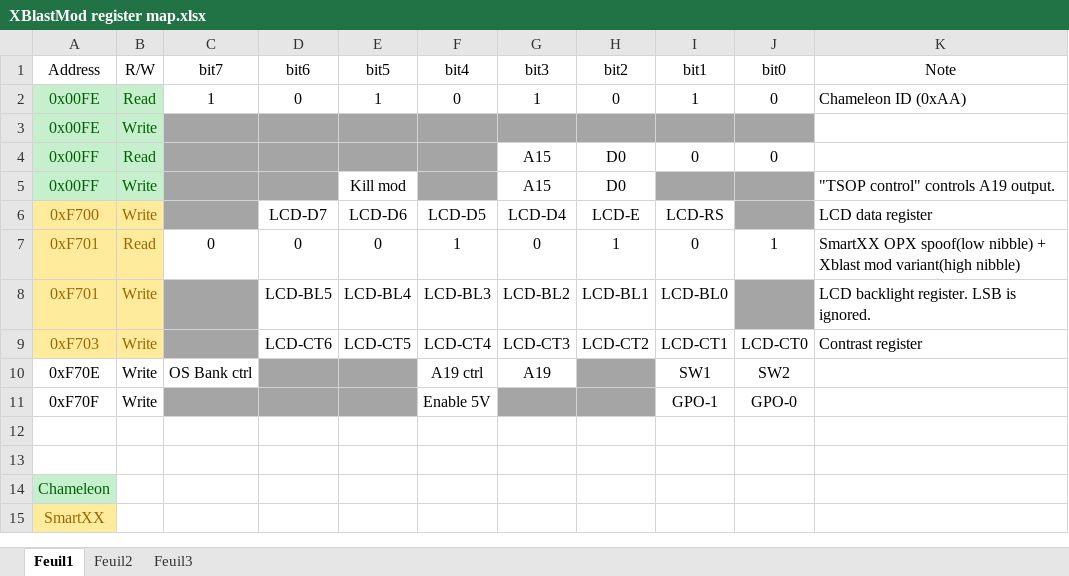
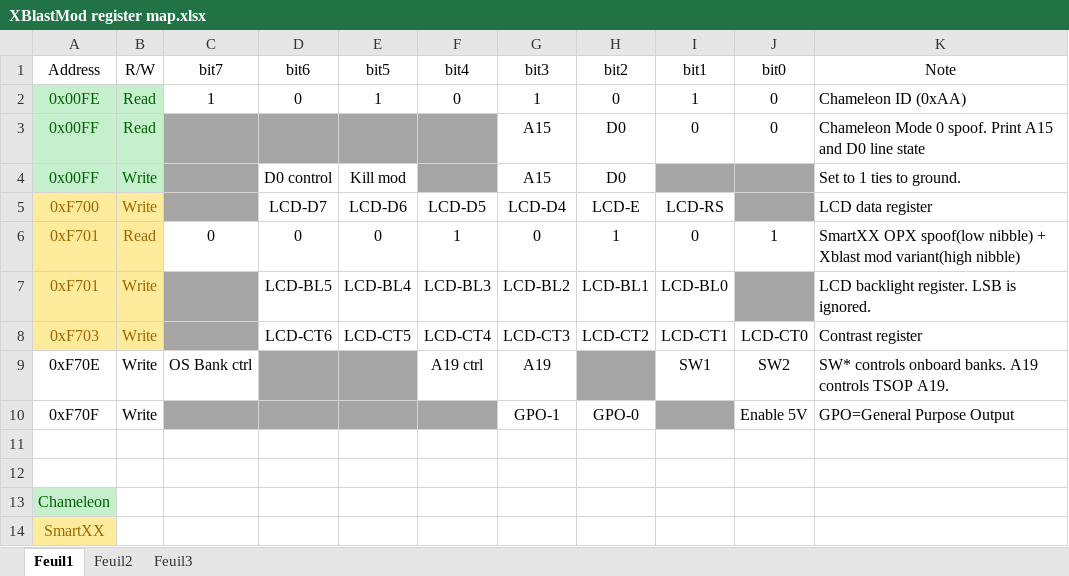
Before and after one commit to einsteinx2/lpcmod_os, an Excel workbook: XBlastMod register map.xlsx, sheet Feuil1, drawn as a sheet; values as stored, in another font and other column widths than the file's, no borders; removed rows and columns are numbered as before the commit, all else as after; the diff names each change by its address in the sheet, - before the commit and + after, or states it on an @@ line.

Commit message:
-Changed LPC register map and logic. Massive testing needed with new CPLD code. -TSOP split only support 2-way split now. -Added 2 General purpose output pins at register 0xF70F bits 1-0. -Attempt at TSOP recover straight from OS. If option is selected, Xbox will attempt to reboot in TSOP recovery mode. If failed, a comfirmDialog shows up after rebooting to ask if you want to retry.

```diff
--- a/XBlastMod register map.xlsx (sheet Feuil1)
+++ b/XBlastMod register map.xlsx (sheet Feuil1)
-row 3: 0x00FE | Write
-K3 (Note): (empty)
+K3 (Note): Chameleon Mode 0 spoof. Print A15 and D0 line state
-D4 (bit6): (empty)
+D4 (bit6): D0 control
-D4 fill: #A5A5A5
+D4 fill: none
-K4 (Note): "TSOP control" controls A19 output.
+K4 (Note): Set to 1 ties to ground.
-K9 (Note): (empty)
+K9 (Note): SW* controls onboard banks. A19 controls TSOP A19.
-row 11: 0xF70F | Write |  |  |  | Enable 5V |  |  | GPO-1 | GPO-0
+row 10: 0xF70F | Write |  |  |  |  | GPO-1 | GPO-0 |  | Enable 5V | GPO=General Purpose Output
```
Also changed, not shown: 18 other files.
